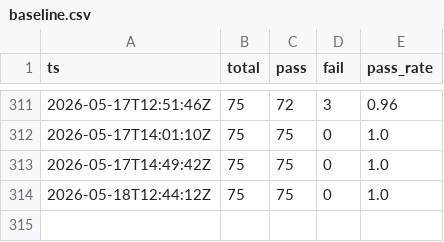
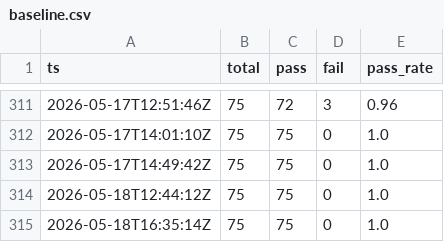
Before and after one commit to gelb2/grimoire-claude-docs, a CSV file: eval/results/baseline.csv, drawn as a sheet; only a part is shown, gaps mark what is left out.

```diff
--- a/eval/results/baseline.csv
+++ b/eval/results/baseline.csv
@@ -314 +314,2 @@ ts,total,pass,fail,pass_rate
 2026-05-18T12:44:12Z,75,75,0,1.0
+2026-05-18T16:35:14Z,75,75,0,1.0
```
Also changed, not shown: 2 other files.
